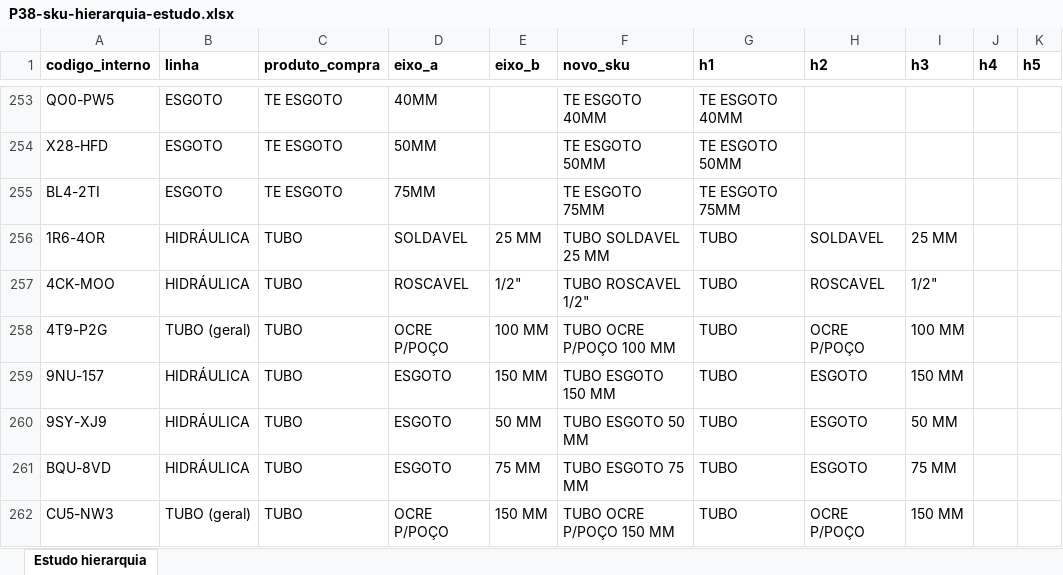
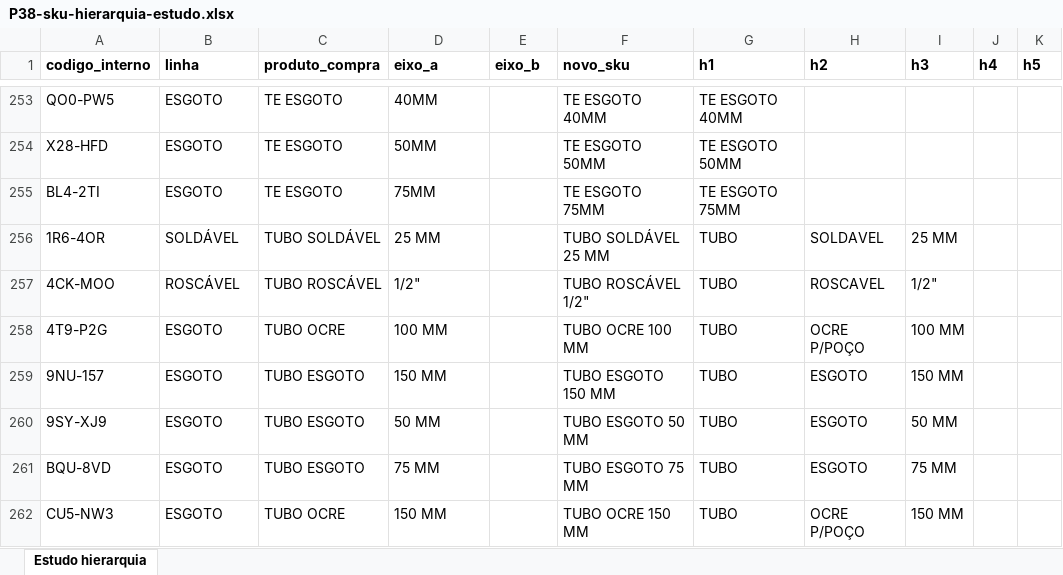
Before and after one commit to joaoandreriberopacheco-netizen/P38-ERP, an Excel workbook: docs/exports/P38-sku-hierarquia-estudo.xlsx, sheet Estudo hierarquia, drawn as a sheet; only a part is shown, gaps mark what is left out; values as stored, in another font and other column widths than the file's, no borders; the diff covers the shown part only; the diff names each change by its address in the sheet, - before the commit and + after, or states it on an @@ line.

```diff
--- a/docs/exports/P38-sku-hierarquia-estudo.xlsx (sheet Estudo hierarquia)
+++ b/docs/exports/P38-sku-hierarquia-estudo.xlsx (sheet Estudo hierarquia)
-B256 (linha): HIDRÁULICA
+B256 (linha): SOLDÁVEL
-C256 (produto_compra): TUBO
+C256 (produto_compra): TUBO SOLDÁVEL
-D256 (eixo_a): SOLDAVEL
+D256 (eixo_a): 25 MM
-E256 (eixo_b): 25 MM
+E256 (eixo_b): (empty)
-F256 (novo_sku): TUBO SOLDAVEL 25 MM
+F256 (novo_sku): TUBO SOLDÁVEL 25 MM
-B257 (linha): HIDRÁULICA
+B257 (linha): ROSCÁVEL
-C257 (produto_compra): TUBO
+C257 (produto_compra): TUBO ROSCÁVEL
-D257 (eixo_a): ROSCAVEL
+D257 (eixo_a): 1/2"
-E257 (eixo_b): 1/2"
+E257 (eixo_b): (empty)
-F257 (novo_sku): TUBO ROSCAVEL 1/2"
+F257 (novo_sku): TUBO ROSCÁVEL 1/2"
-B258 (linha): TUBO (geral)
+B258 (linha): ESGOTO
-C258 (produto_compra): TUBO
+C258 (produto_compra): TUBO OCRE
-D258 (eixo_a): OCRE P/POÇO
+D258 (eixo_a): 100 MM
-E258 (eixo_b): 100 MM
+E258 (eixo_b): (empty)
-F258 (novo_sku): TUBO OCRE P/POÇO 100 MM
+F258 (novo_sku): TUBO OCRE 100 MM
-B259:B261 (linha): HIDRÁULICA
+B259:B261 (linha): ESGOTO
-C259:C261 (produto_compra): TUBO
+C259:C261 (produto_compra): TUBO ESGOTO
-D259 (eixo_a): ESGOTO
+D259 (eixo_a): 150 MM
-E259 (eixo_b): 150 MM
+E259 (eixo_b): (empty)
-D260 (eixo_a): ESGOTO
+D260 (eixo_a): 50 MM
-E260 (eixo_b): 50 MM
+E260 (eixo_b): (empty)
-D261 (eixo_a): ESGOTO
+D261 (eixo_a): 75 MM
-E261 (eixo_b): 75 MM
+E261 (eixo_b): (empty)
-B262 (linha): TUBO (geral)
+B262 (linha): ESGOTO
-C262 (produto_compra): TUBO
+C262 (produto_compra): TUBO OCRE
-D262 (eixo_a): OCRE P/POÇO
+D262 (eixo_a): 150 MM
-E262 (eixo_b): 150 MM
+E262 (eixo_b): (empty)
-F262 (novo_sku): TUBO OCRE P/POÇO 150 MM
+F262 (novo_sku): TUBO OCRE 150 MM
```
Also changed, not shown: 60 edited cells elsewhere in this sheet, 4 other files.
